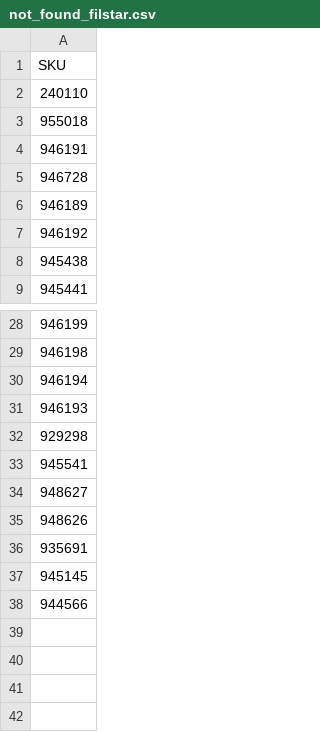
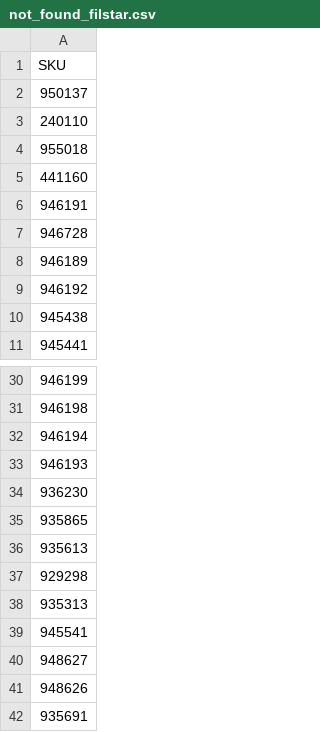
Before and after one commit to vladi1199/proba5, a CSV file: proba5/not_found_filstar.csv, drawn as a sheet; only a part is shown, gaps mark what is left out; the shorter side is filled out with more unchanged rows.

```diff
--- a/proba5/not_found_filstar.csv
+++ b/proba5/not_found_filstar.csv
@@ -1,4 +1,6 @@
 SKU
+950137
 240110
 955018
+441160
 946191
@@ -31,3 +33,7 @@ SKU
 946193
+936230
+935865
+935613
 929298
+935313
 945541
```
Also changed, not shown: proba5/results_filstar.csv, 43 other files.
